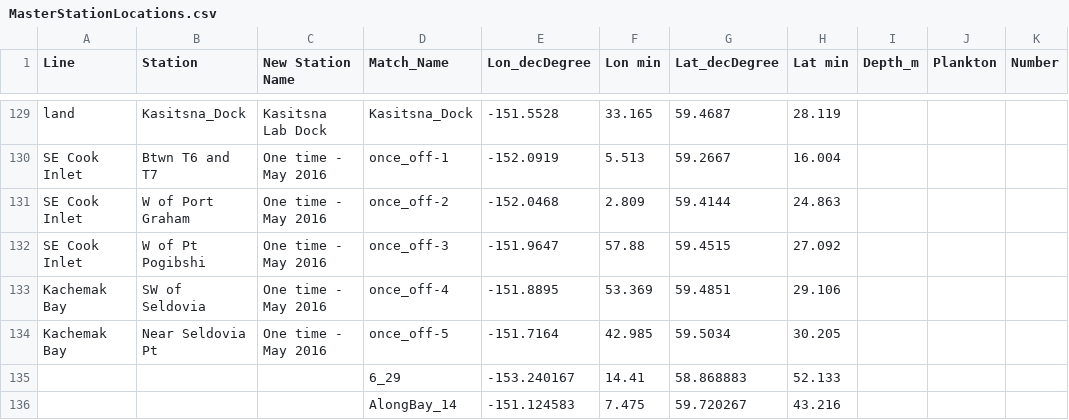
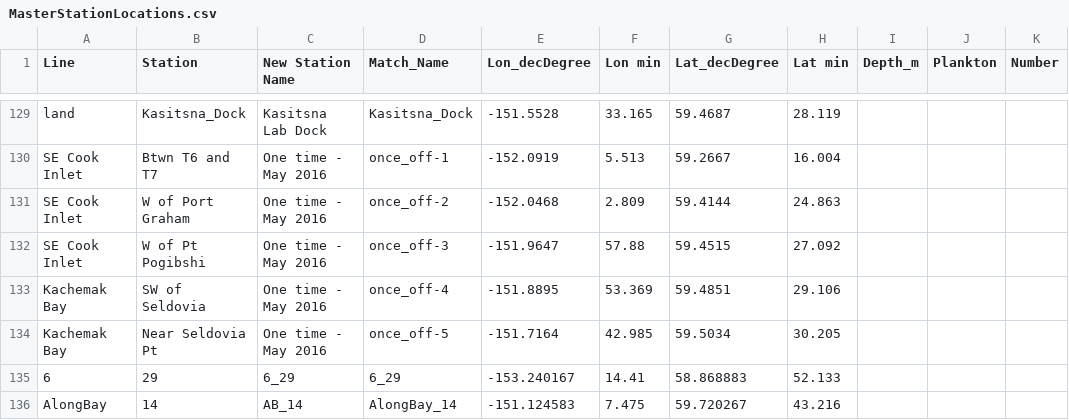
Before and after one commit to akrenner/LCI, a CSV file: MasterStationLocations.csv, drawn as a sheet; only a part is shown, gaps mark what is left out; the diff names each change by its address in the sheet, - before the commit and + after, or states it on an @@ line.

Commit message:
Added missing Line (transect) names to new stations

```diff
--- a/MasterStationLocations.csv
+++ b/MasterStationLocations.csv
-A135 (Line): (empty)
+A135 (Line): 6
-B135 (Station): (empty)
+B135 (Station): 29
-C135 (New Station Name): (empty)
+C135 (New Station Name): 6_29
-A136 (Line): (empty)
+A136 (Line): AlongBay
-B136 (Station): (empty)
+B136 (Station): 14
-C136 (New Station Name): (empty)
+C136 (New Station Name): AB_14
```
